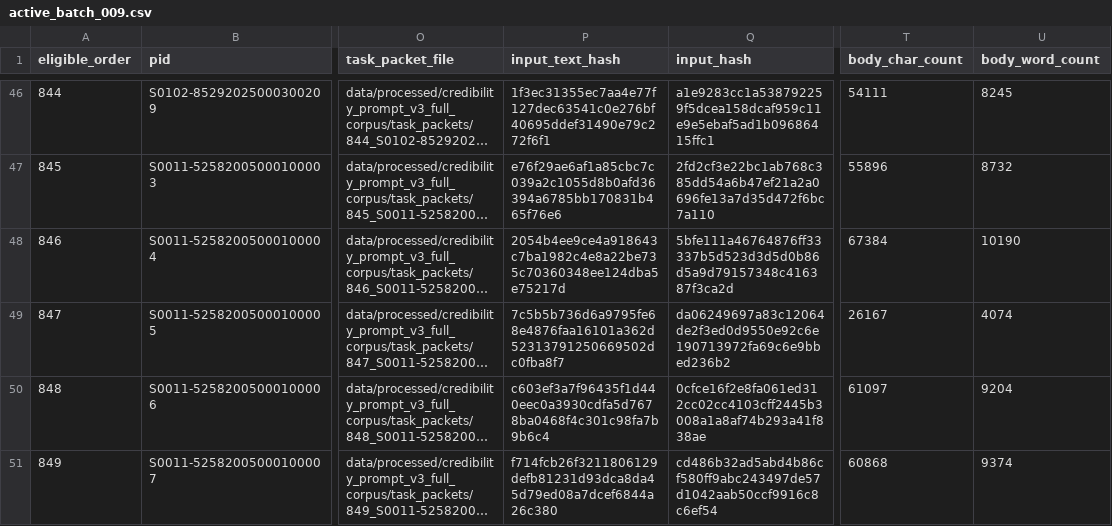
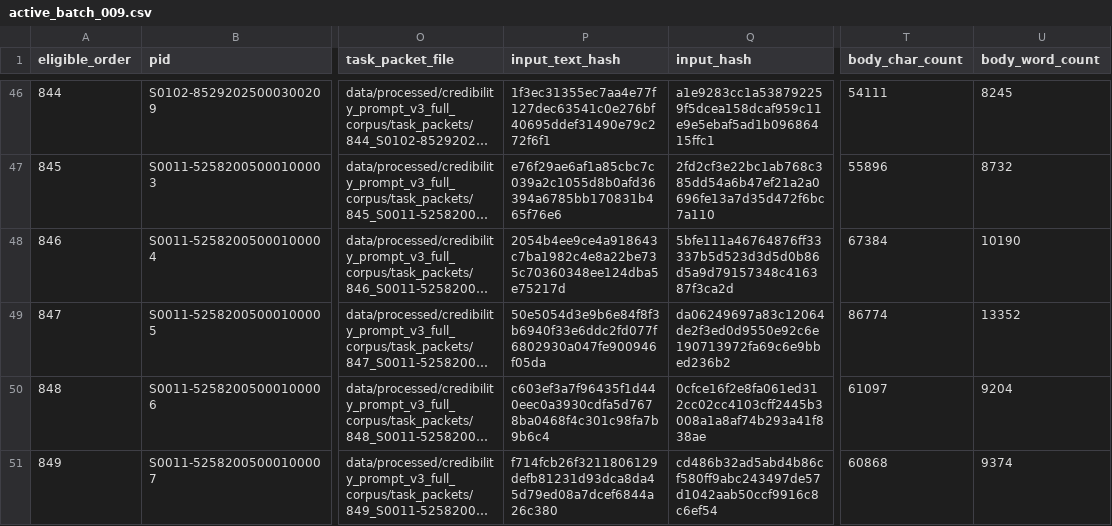
Before and after one commit to mgaldino/metodos-cp-brasil, a CSV file: data/processed/credibility_prompt_v3_full_corpus/batch_manifests/active_batch_009.csv, drawn as a sheet; only a part is shown, gaps mark what is left out; long unchanged cells end in …; the diff names each change by its address in the sheet, - before the commit and + after, or states it on an @@ line.

```diff
--- a/data/processed/credibility_prompt_v3_full_corpus/batch_manifests/active_batch_009.csv
+++ b/data/processed/credibility_prompt_v3_full_corpus/batch_manifests/active_batch_009.csv
-P49 (input_text_hash): 7c5b5b736d6a9795fe68e4876faa16101a362d52313791250669502dc0fba8f7
+P49 (input_text_hash): 50e5054d3e9b6e84f8f3b6940f33e6ddc2fd077f6802930a047fe900946f05da
-T49 (body_char_count): 26167
+T49 (body_char_count): 86774
-U49 (body_word_count): 4074
+U49 (body_word_count): 13352
```
Also changed, not shown: 5 other files.
